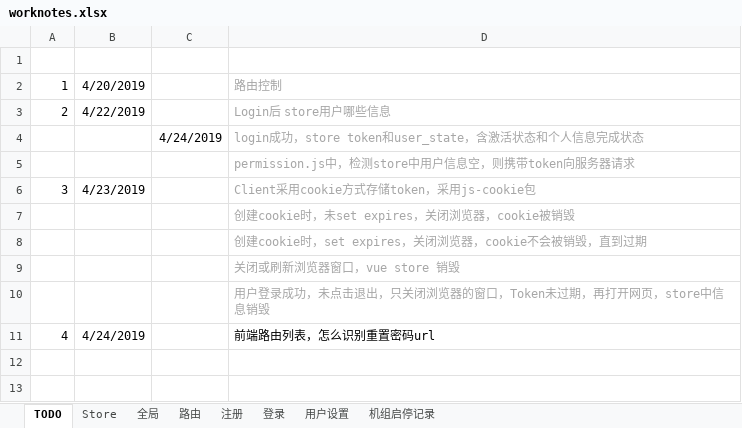
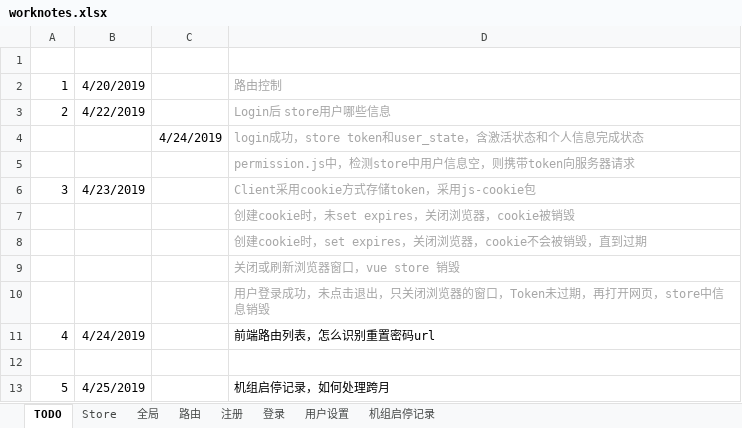
Before and after one commit to freeaircn/demo, an Excel workbook: worknotes.xlsx, sheet TODO, drawn as a sheet; values as stored, in another font and other column widths than the file's, no borders; the diff names each change by its address in the sheet, - before the commit and + after, or states it on an @@ line.

```diff
--- a/worknotes.xlsx (sheet TODO)
+++ b/worknotes.xlsx (sheet TODO)
+row 12: (empty)
+row 13: 5 | 4/25/2019 |  | 机组启停记录，如何处理跨月
```
Also changed, not shown: sheet 机组启停记录, 30 other files.
